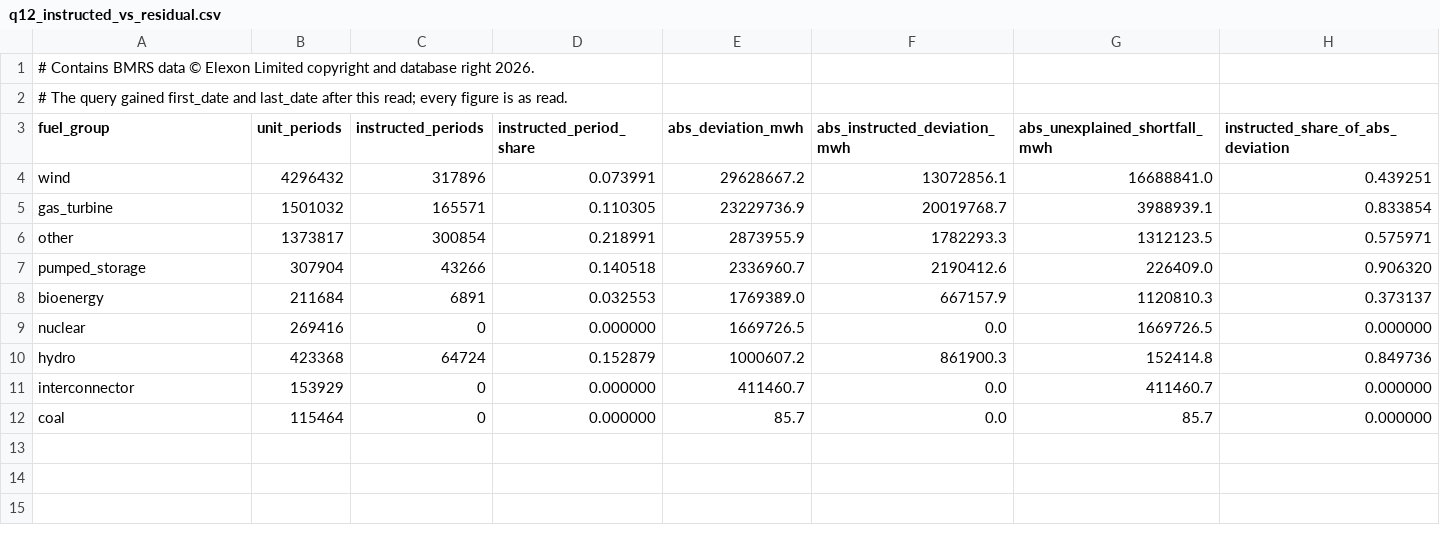
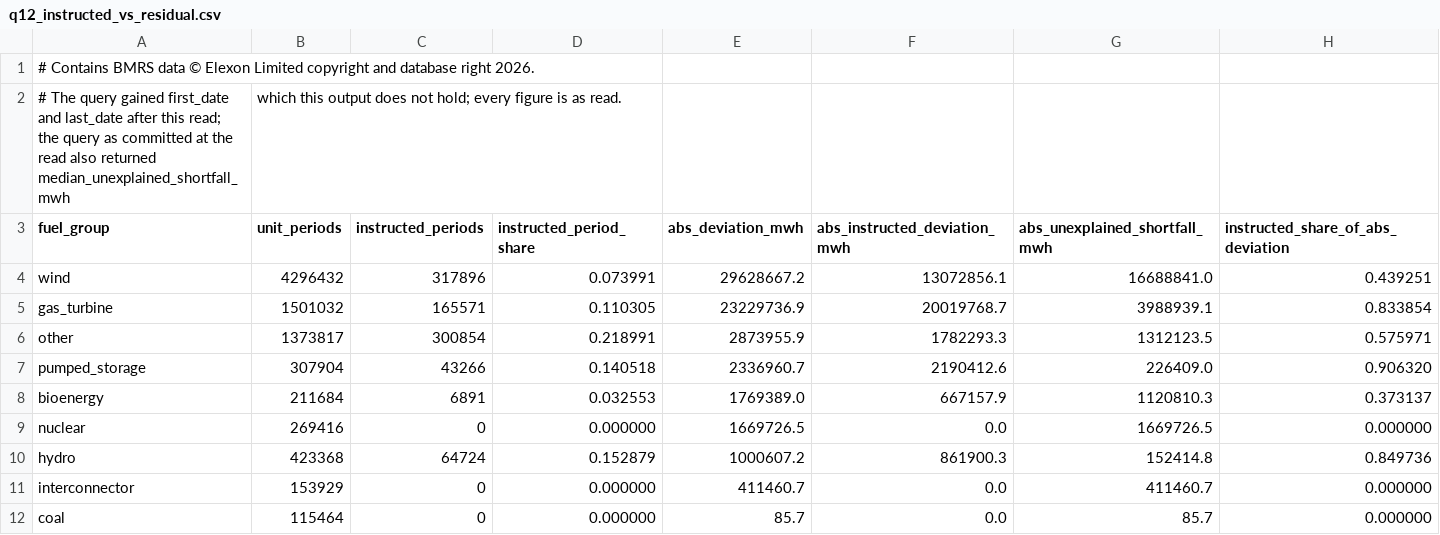
Before and after one commit to JayWatNorm/gridskew, a CSV file: docs/results/q12_instructed_vs_residual.csv, drawn as a sheet.

```diff
--- a/docs/results/q12_instructed_vs_residual.csv
+++ b/docs/results/q12_instructed_vs_residual.csv
@@ -1,3 +1,3 @@
 # Contains BMRS data © Elexon Limited copyright and database right 2026.
-# The query gained first_date and last_date after this read; every figure is as read.
+# The query gained first_date and last_date after this read; the query as committed at the read also returned median_unexplained_shortfall_mwh, which this output does not hold; every figure is as read.
 fuel_group,unit_periods,instructed_periods,instructed_period_share,abs_deviation_mwh,abs_instructed_deviation_mwh,abs_unexplained_shortfall_mwh,instructed_share_of_abs_deviation
```
Also changed, not shown: docs/results/q25_instruction_fragmentation.csv, docs/results/q25_instruction_fragmentation_corrected.csv, 22 other files.
